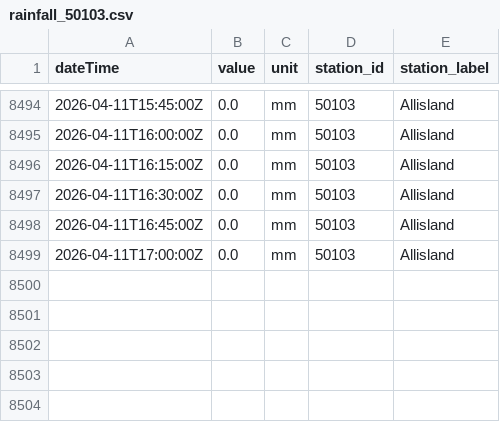
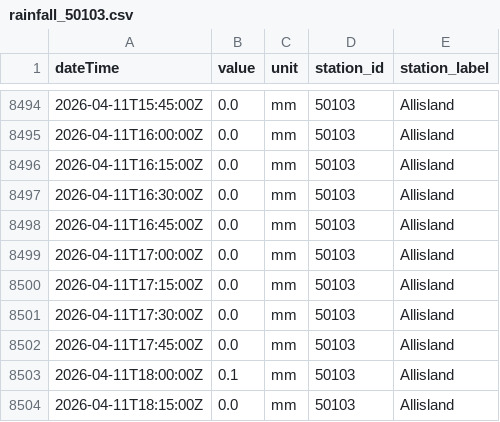
Before and after one commit to aallan/floodwatch, a CSV file: data/rainfall_50103.csv, drawn as a sheet; only a part is shown, gaps mark what is left out.

```diff
--- a/data/rainfall_50103.csv
+++ b/data/rainfall_50103.csv
@@ -8499 +8499,6 @@ dateTime,value,unit,station_id,station_label
 2026-04-11T17:00:00Z,0.0,mm,50103,Allisland
+2026-04-11T17:15:00Z,0.0,mm,50103,Allisland
+2026-04-11T17:30:00Z,0.0,mm,50103,Allisland
+2026-04-11T17:45:00Z,0.0,mm,50103,Allisland
+2026-04-11T18:00:00Z,0.1,mm,50103,Allisland
+2026-04-11T18:15:00Z,0.0,mm,50103,Allisland
```
Also changed, not shown: data/level_50198_barnstaple_(tidal).csv, data/rainfall_50199.csv, 13 other files.
